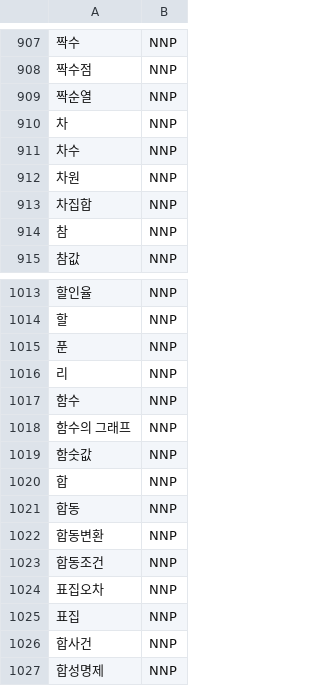
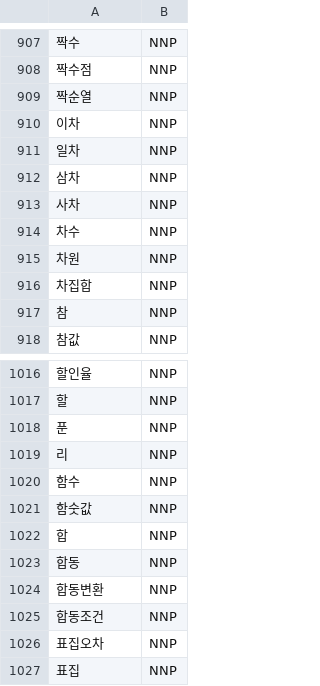
Before and after one commit to simonezz/RecSys, a TSV file: utils/komoran_dict.tsv, drawn as a sheet; only a part is shown, gaps mark what is left out; the shorter side is filled out with more unchanged rows.

```diff
--- a/utils/komoran_dict.tsv
+++ b/utils/komoran_dict.tsv
@@ -909,3 +909,6 @@
 짝순열	NNP
-차	NNP
+이차	NNP
+일차	NNP
+삼차	NNP
+사차	NNP
 차수	NNP
@@ -1017,3 +1020,2 @@
 함수	NNP
-함수의 그래프	NNP
 함숫값	NNP
```
Also changed, not shown: 2 other files.
